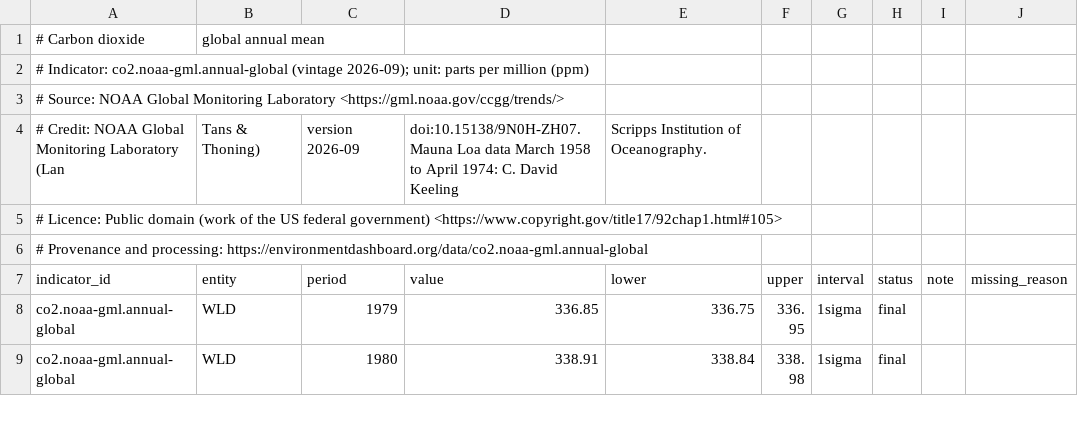
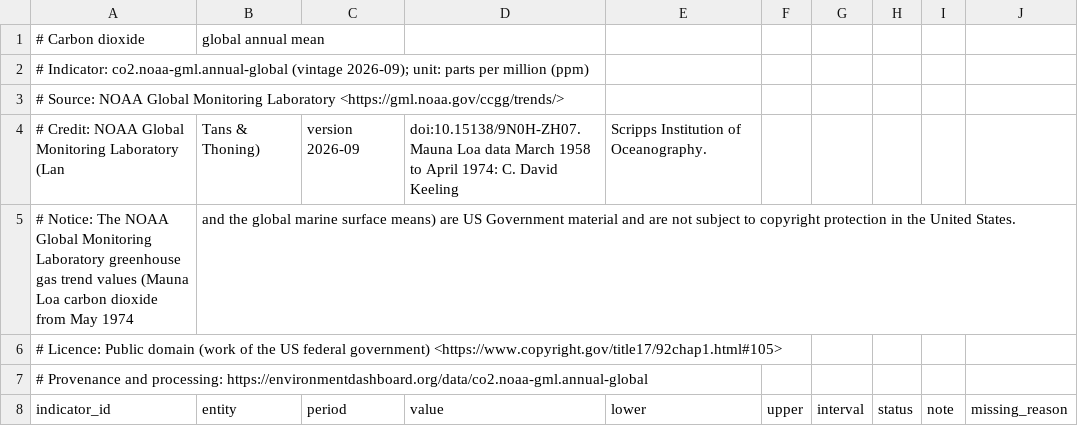
Before and after one commit to abhartia/environment-dashboard, a CSV file: data/v1/indicators/co2.noaa-gml.annual-global.csv, drawn as a sheet; only a part is shown; the shorter side is filled out with more unchanged rows.

```diff
--- a/data/v1/indicators/co2.noaa-gml.annual-global.csv
+++ b/data/v1/indicators/co2.noaa-gml.annual-global.csv
@@ -4,2 +4,3 @@
 # Credit: NOAA Global Monitoring Laboratory (Lan, Tans & Thoning), version 2026-09, doi:10.15138/9N0H-ZH07. Mauna Loa data March 1958 to April 1974: C. David Keeling, Scripps Institution of Oceanography.
+# Notice: The NOAA Global Monitoring Laboratory greenhouse gas trend values (Mauna Loa carbon dioxide from May 1974, and the global marine surface means) are US Government material and are not subject to copyright protection in the United States.
 # Licence: Public domain (work of the US federal government) <https://www.copyright.gov/title17/92chap1.html#105>
```
Also changed, not shown: data/v1/indicators/co2.noaa-gml.monthly-mlo.csv, 58 other files.
